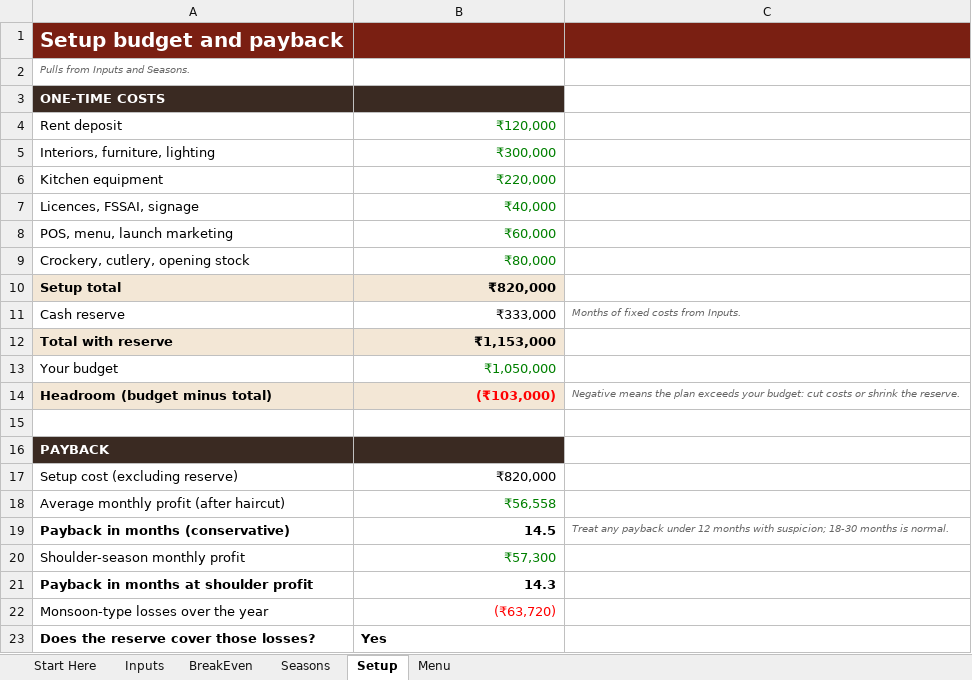
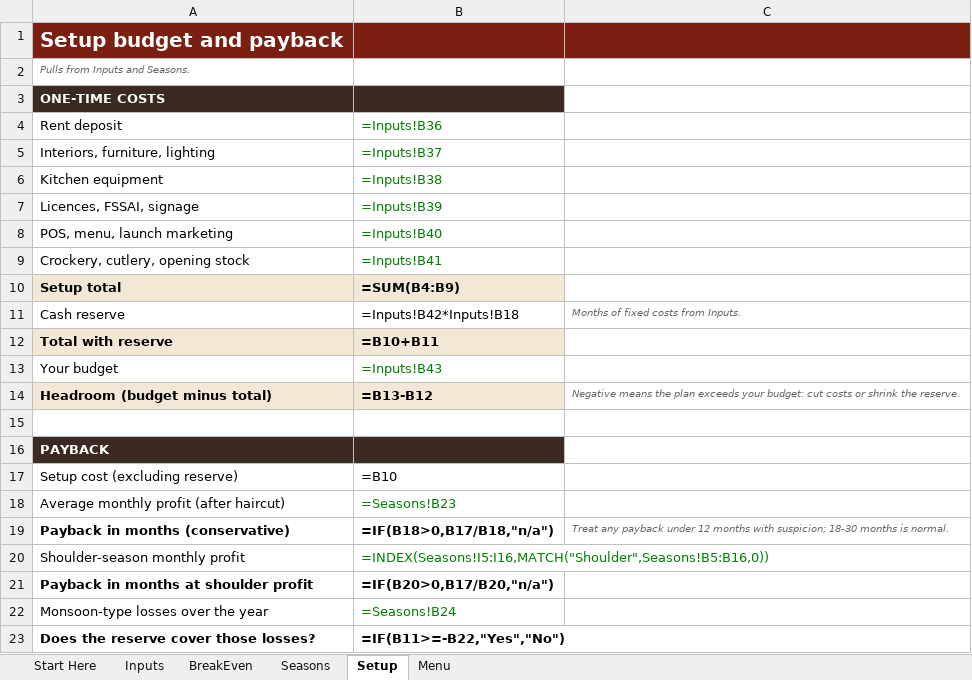
Before and after one commit to singhgenics/dream, an Excel workbook: Restaurant_Calculator.xlsx, sheet Setup, drawn as a sheet; values as stored, in another font and other column widths than the file's, no borders; formulas without a stored value are shown as written; the diff names each change by its address in the sheet, - before the commit and + after, or states it on an @@ line.

```diff
--- a/Restaurant_Calculator.xlsx (sheet Setup)
+++ b/Restaurant_Calculator.xlsx (sheet Setup)
-B4: ₹120,000
+B4: =Inputs!B36
-B5: ₹300,000
+B5: =Inputs!B37
-B6: ₹220,000
+B6: =Inputs!B38
-B7: ₹40,000
+B7: =Inputs!B39
-B8: ₹60,000
+B8: =Inputs!B40
-B9: ₹80,000
+B9: =Inputs!B41
-B10: ₹820,000
+B10: =SUM(B4:B9)
-B11: ₹333,000
+B11: =Inputs!B42*Inputs!B18
-B12: ₹1,153,000
+B12: =B10+B11
-B13: ₹1,050,000
+B13: =Inputs!B43
-B14: (₹103,000)
+B14: =B13-B12
-B14 text colour: #FF0000
+B14 text colour: black
-B17: ₹820,000
+B17: =B10
-B18: ₹56,558
+B18: =Seasons!B23
-B19: 14.5
+B19: =IF(B18>0,B17/B18,"n/a")
-B20: ₹57,300
+B20: =INDEX(Seasons!I5:I16,MATCH("Shoulder",Seasons!B5:B16,0))
-B21: 14.3
+B21: =IF(B20>0,B17/B20,"n/a")
-B22: (₹63,720)
+B22: =Seasons!B24
-B22 text colour: #FF0000
+B22 text colour: #008000
-B23: Yes
+B23: =IF(B11>=-B22,"Yes","No")
```
Also changed, not shown: sheet Seasons, sheet BreakEven, sheet Menu, sheet Inputs, 2 other files.
